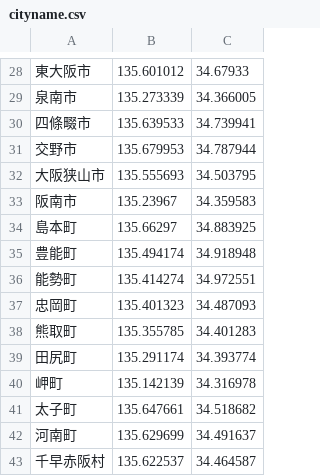
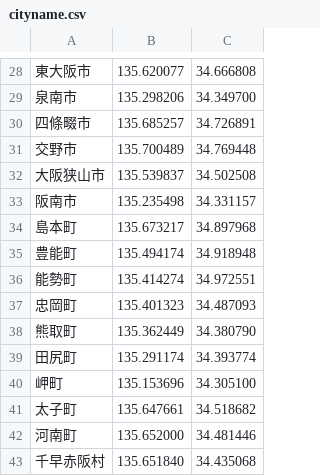
Before and after one commit to tadakazu1972/osakapref_covid19, a CSV file: cityname.csv, drawn as a sheet; only a part is shown, gaps mark what is left out; the diff covers the shown part only.

```diff
--- a/cityname.csv
+++ b/cityname.csv
@@ -28,8 +28,8 @@
-東大阪市,135.601012,34.67933
-泉南市,135.273339,34.366005
-四條畷市,135.639533,34.739941
-交野市,135.679953,34.787944
-大阪狭山市,135.555693,34.503795
-阪南市,135.23967,34.359583
-島本町,135.66297,34.883925
+東大阪市,135.620077,34.666808
+泉南市,135.298206,34.349700
+四條畷市,135.685257,34.726891
+交野市,135.700489,34.769448
+大阪狭山市,135.539837,34.502508
+阪南市,135.235498,34.331157
+島本町,135.673217,34.897968
 豊能町,135.494174,34.918948
@@ -37,7 +37,7 @@
 忠岡町,135.401323,34.487093
-熊取町,135.355785,34.401283
+熊取町,135.362449,34.380790
 田尻町,135.291174,34.393774
-岬町,135.142139,34.316978
+岬町,135.153696,34.305100
 太子町,135.647661,34.518682
-河南町,135.629699,34.491637
-千早赤阪村,135.622537,34.464587
+河南町,135.652000,34.481446
+千早赤阪村,135.651840,34.435068
```
Also changed, not shown: 31 edited cells elsewhere in this file, 1 other file.
